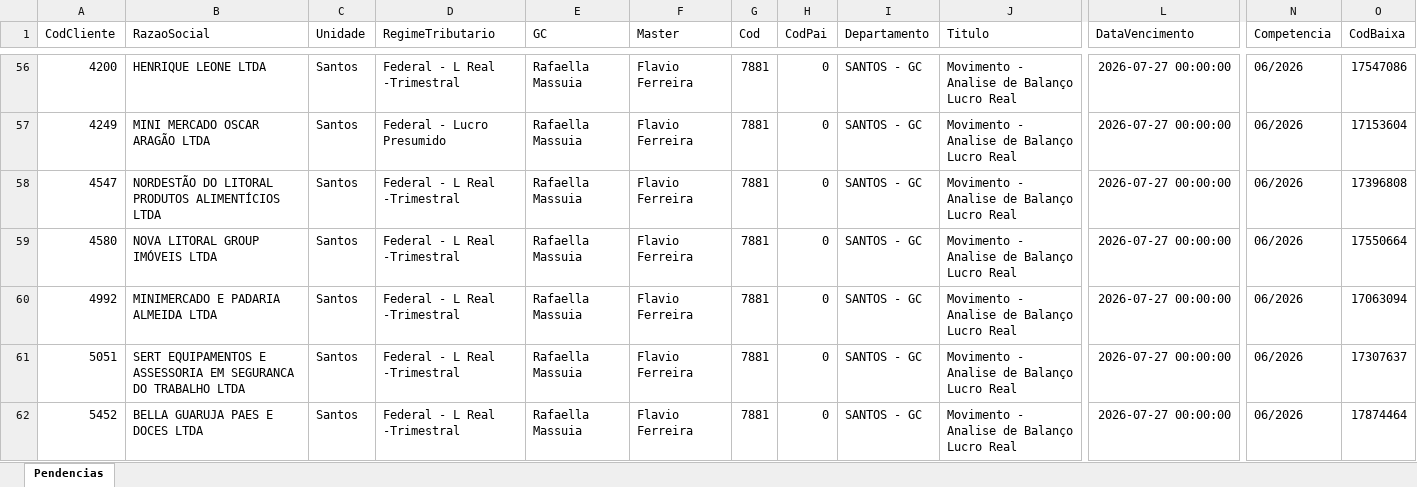
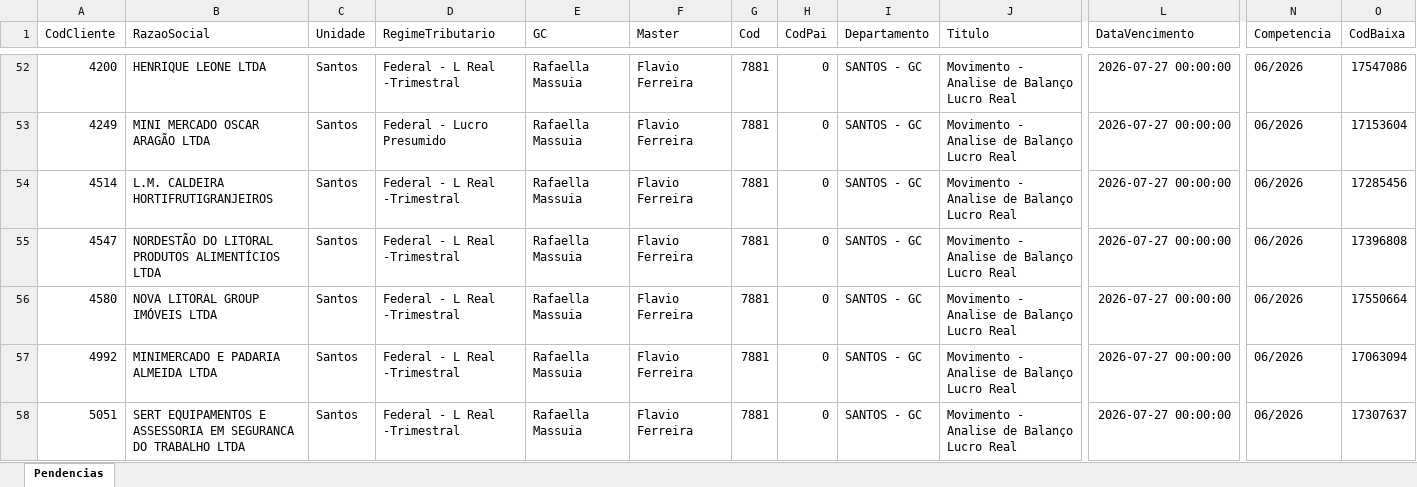
Before and after one commit to willianemanoel/Portal-das-tarefas-teste-, an Excel workbook: dados/base/santos.xlsx, sheet Pendencias, drawn as a sheet; only a part is shown, gaps mark what is left out; the shorter side is filled out with more unchanged rows; values as stored, in another font and other column widths than the file's, no borders; rows hold the shown columns only; the diff covers the shown part only; the diff names each change by its address in the sheet, - before the commit and + after, or states it on an @@ line.

```diff
--- a/dados/base/santos.xlsx (sheet Pendencias)
+++ b/dados/base/santos.xlsx (sheet Pendencias)
+row 54: 4514 | L.M. CALDEIRA HORTIFRUTIGRANJEIROS | Santos | Federal - L Real -Trimestral | Rafaella Massuia | Flavio Ferreira | 7881 | 0 | SANTOS - GC | Movimento - Analise de Balanço Lucro Real | 2026-07-27 00:00:00 | 06/2026 | 17285456
```
Also changed, not shown: 13 added rows, 11 removed rows and 10 edited cells elsewhere in this sheet, dados/base/goias.xlsx, 1 other file.
